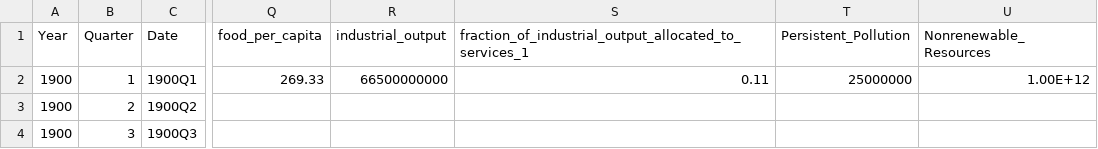
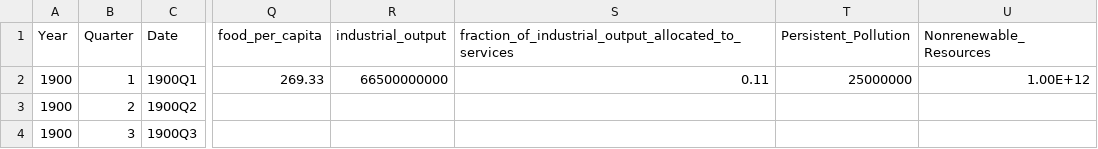
Before and after one commit to Alexander-Murray/World3, a CSV file: Estimation/my_World3_data.csv, drawn as a sheet; only a part is shown, gaps mark what is left out; the diff names each change by its address in the sheet, - before the commit and + after, or states it on an @@ line.

```diff
--- a/Estimation/my_World3_data.csv
+++ b/Estimation/my_World3_data.csv
-S1: fraction_of_industrial_output_allocated_to_services_1
+S1: fraction_of_industrial_output_allocated_to_services
```
Also changed, not shown: 17 other files.
